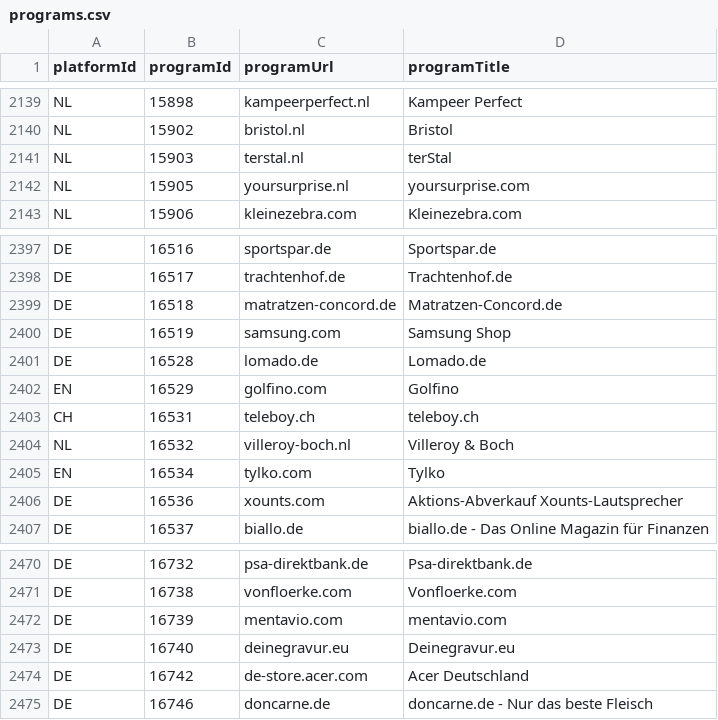
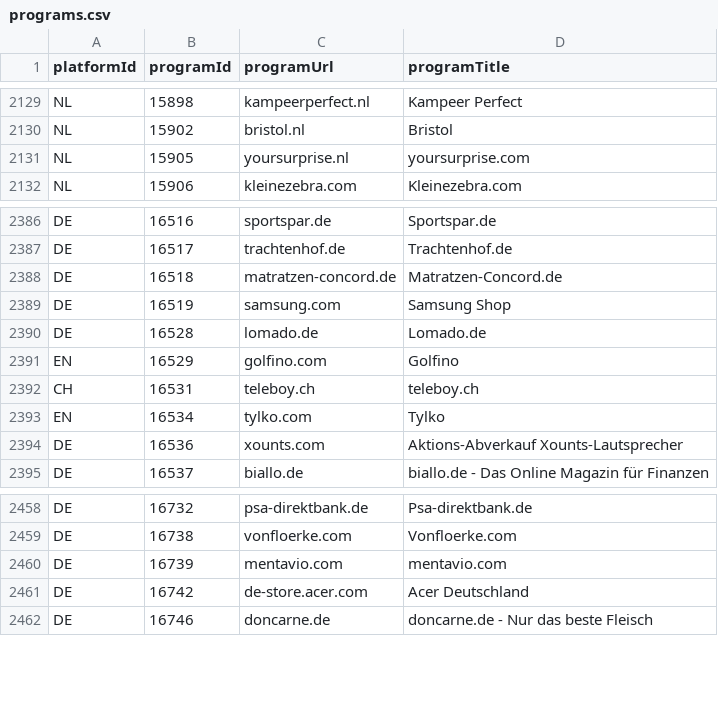
Before and after one commit to affilinet/browser-webextension-publisher, a CSV file: resources/programs.csv, drawn as a sheet; only a part is shown, gaps mark what is left out; the diff covers the shown part only.

```diff
--- a/resources/programs.csv
+++ b/resources/programs.csv
@@ -2140,3 +2130,2 @@ NL;15898;kampeerperfect.nl;Kampeer Perfect
 NL;15902;bristol.nl;Bristol
-NL;15903;terstal.nl;terStal
 NL;15905;yoursurprise.nl;yoursurprise.com
@@ -2403,3 +2392,2 @@ EN;16529;golfino.com;Golfino
 CH;16531;teleboy.ch;teleboy.ch
-NL;16532;villeroy-boch.nl;Villeroy & Boch
 EN;16534;tylko.com;Tylko
@@ -2472,3 +2460,2 @@ DE;16738;vonfloerke.com;Vonfloerke.com
 DE;16739;mentavio.com;mentavio.com
-DE;16740;deinegravur.eu;Deinegravur.eu
 DE;16742;de-store.acer.com;Acer Deutschland
```
Also changed, not shown: 3 added rows and 10 removed rows elsewhere in this file.
